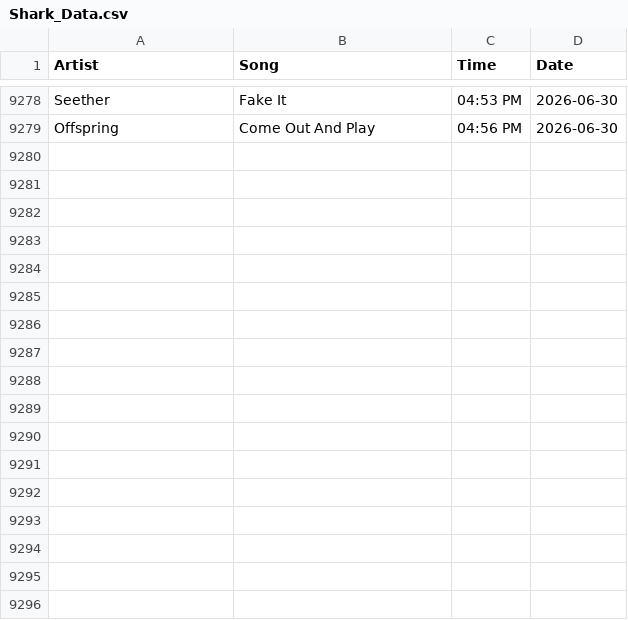
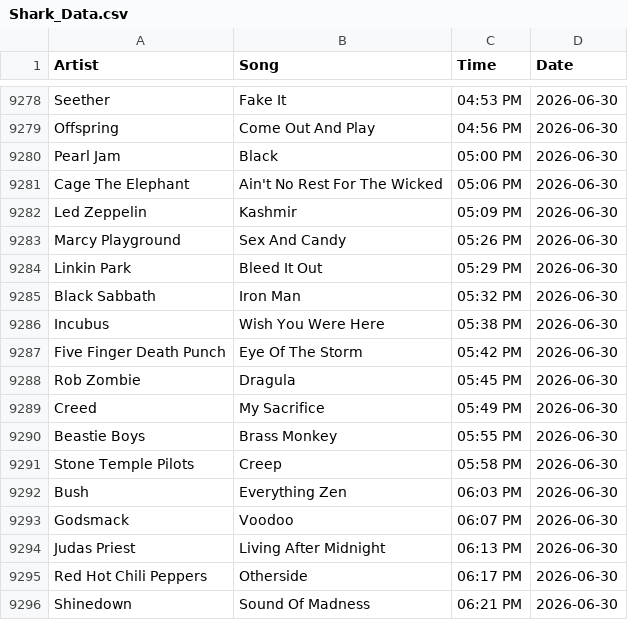
Before and after one commit to PeytonJStrack/WWSK-Song-Analysis-And-Dashboard, a CSV file: data/Shark_Data.csv, drawn as a sheet; only a part is shown, gaps mark what is left out; the diff names each change by its address in the sheet, - before the commit and + after, or states it on an @@ line.

```diff
--- a/data/Shark_Data.csv
+++ b/data/Shark_Data.csv
+row 9280: Pearl Jam | Black | 05:00 PM | 2026-06-30
+row 9281: Cage The Elephant | Ain't No Rest For The Wicked | 05:06 PM | 2026-06-30
+row 9282: Led Zeppelin | Kashmir | 05:09 PM | 2026-06-30
+row 9283: Marcy Playground | Sex And Candy | 05:26 PM | 2026-06-30
+row 9284: Linkin Park | Bleed It Out | 05:29 PM | 2026-06-30
+row 9285: Black Sabbath | Iron Man | 05:32 PM | 2026-06-30
+row 9286: Incubus | Wish You Were Here | 05:38 PM | 2026-06-30
+row 9287: Five Finger Death Punch | Eye Of The Storm | 05:42 PM | 2026-06-30
+row 9288: Rob Zombie | Dragula | 05:45 PM | 2026-06-30
+row 9289: Creed | My Sacrifice | 05:49 PM | 2026-06-30
+row 9290: Beastie Boys | Brass Monkey | 05:55 PM | 2026-06-30
+row 9291: Stone Temple Pilots | Creep | 05:58 PM | 2026-06-30
+row 9292: Bush | Everything Zen | 06:03 PM | 2026-06-30
+row 9293: Godsmack | Voodoo | 06:07 PM | 2026-06-30
+row 9294: Judas Priest | Living After Midnight | 06:13 PM | 2026-06-30
+row 9295: Red Hot Chili Peppers | Otherside | 06:17 PM | 2026-06-30
+row 9296: Shinedown | Sound Of Madness | 06:21 PM | 2026-06-30
```
